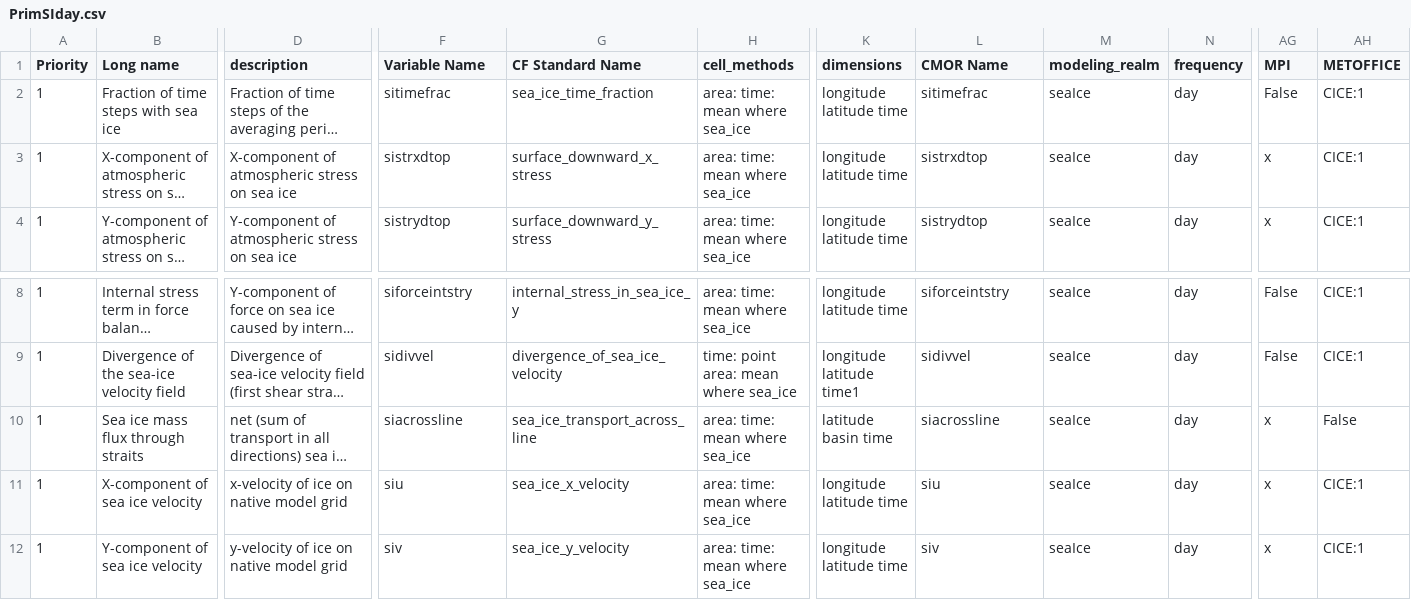
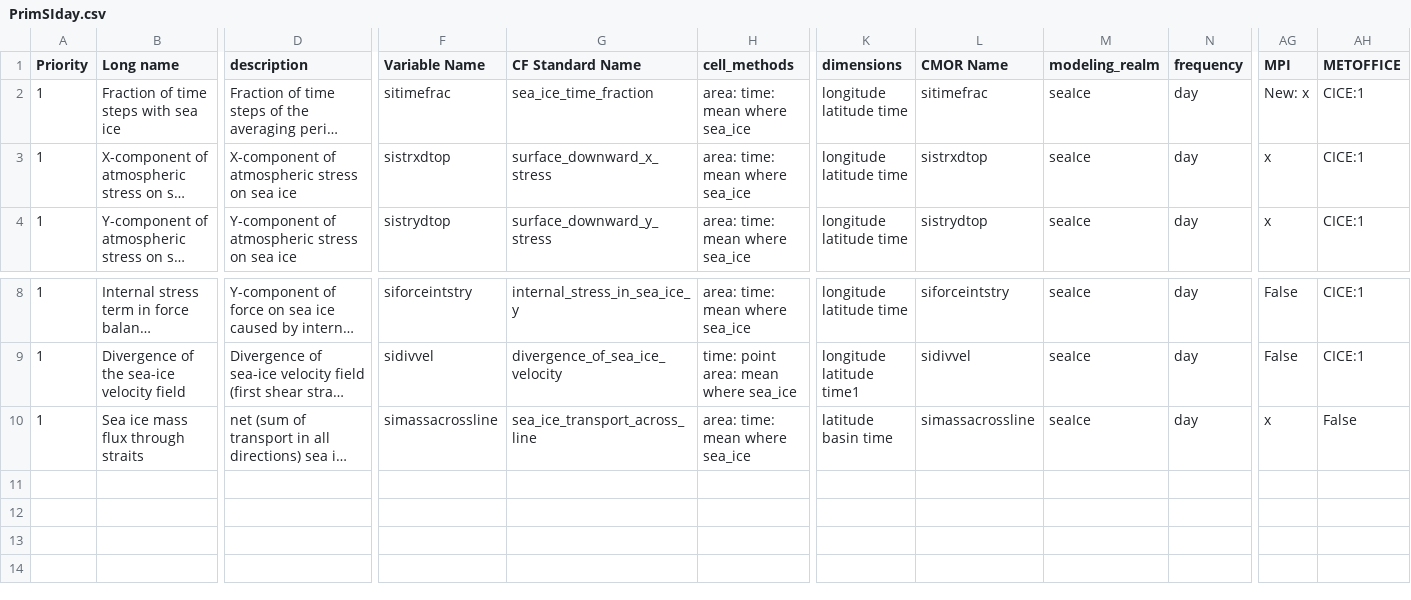
Before and after one commit to EC-Earth/ece2cmor3, a CSV file: resources/data_request/PRIMAVERA/PrimSIday.csv, drawn as a sheet; only a part is shown, gaps mark what is left out; long unchanged cells end in …; rows hold the shown columns only; the diff names each change by its address in the sheet, - before the commit and + after, or states it on an @@ line.

```diff
--- a/resources/data_request/PRIMAVERA/PrimSIday.csv
+++ b/resources/data_request/PRIMAVERA/PrimSIday.csv
-AG2 (MPI): False
+AG2 (MPI): New: x
-F10 (Variable Name): siacrossline
+F10 (Variable Name): simassacrossline
-L10 (CMOR Name): siacrossline
+L10 (CMOR Name): simassacrossline
-row 11: 1 | X-component of sea ice velocity | x-velocity of ice on native model grid | siu | sea_ice_x_velocity | area: time: mean where sea_ice | longitude latitude time | siu | seaIce | day | x | CICE:1
-row 12: 1 | Y-component of sea ice velocity | y-velocity of ice on native model grid | siv | sea_ice_y_velocity | area: time: mean where sea_ice | longitude latitude time | siv | seaIce | day | x | CICE:1
```
Also changed, not shown: resources/data_request/CMIP6/E3hr.csv, resources/data_request/CMIP6/Lmon.csv, 34 other files.
